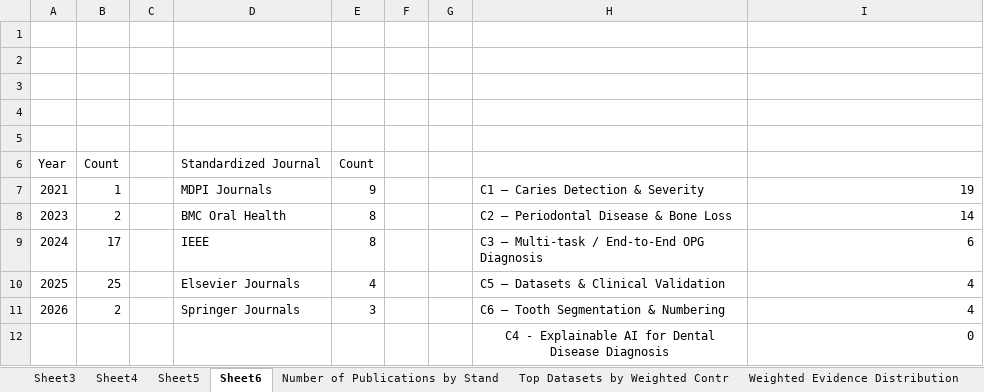
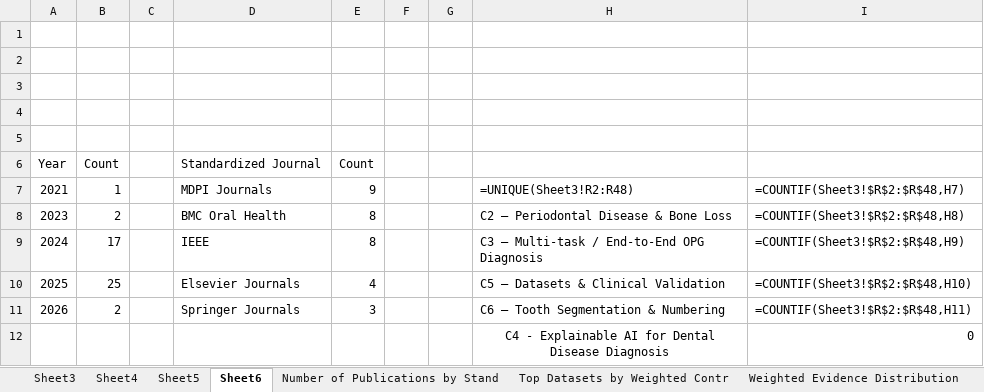
Before and after one commit to csdeepak/An-Intelligent-Dental-Assisting-System-for-Dentists-in-Cavity-and-Periodontal-Disease-Detection, an Excel workbook: docs/reports/literature/Dental X-Ray Capstone Literature Review.xlsx, sheet Sheet6, drawn as a sheet; values as stored, in another font and other column widths than the file's, no borders; formulas without a stored value are shown as written; charts and pictures and table styles not drawn; the diff names each change by its address in the sheet, - before the commit and + after, or states it on an @@ line.

```diff
--- a/docs/reports/literature/Dental X-Ray Capstone Literature Review.xlsx (sheet Sheet6)
+++ b/docs/reports/literature/Dental X-Ray Capstone Literature Review.xlsx (sheet Sheet6)
-H7: C1 – Caries Detection & Severity
+H7: =UNIQUE(Sheet3!R2:R48)
-I7: 19
+I7: =COUNTIF(Sheet3!$R$2:$R$48,H7)
-I8: 14
+I8: =COUNTIF(Sheet3!$R$2:$R$48,H8)
-I9: 6
+I9: =COUNTIF(Sheet3!$R$2:$R$48,H9)
-I10: 4
+I10: =COUNTIF(Sheet3!$R$2:$R$48,H10)
-I11: 4
+I11: =COUNTIF(Sheet3!$R$2:$R$48,H11)
```
Also changed, not shown: sheet Sheet3, charts or pictures, 13 other files.
